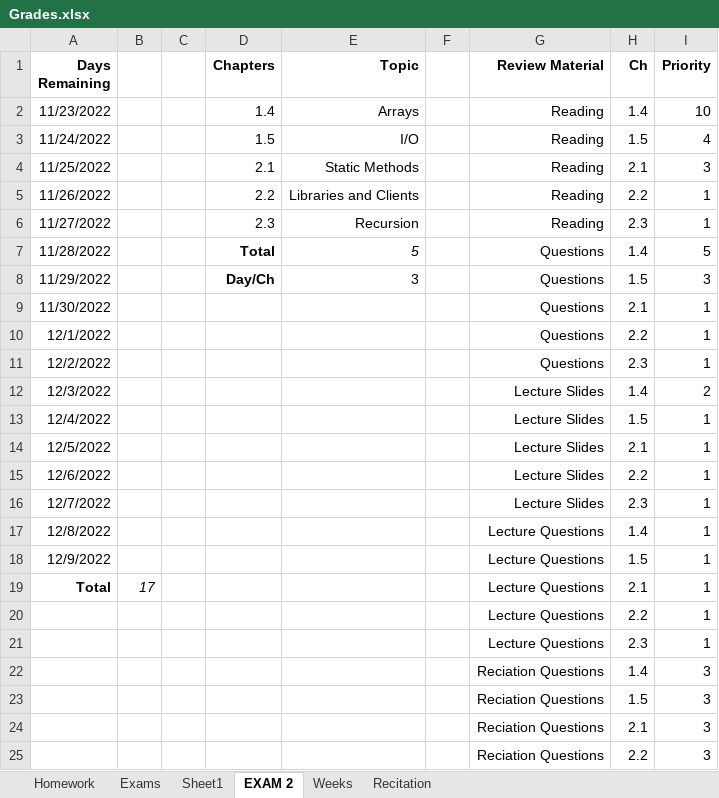
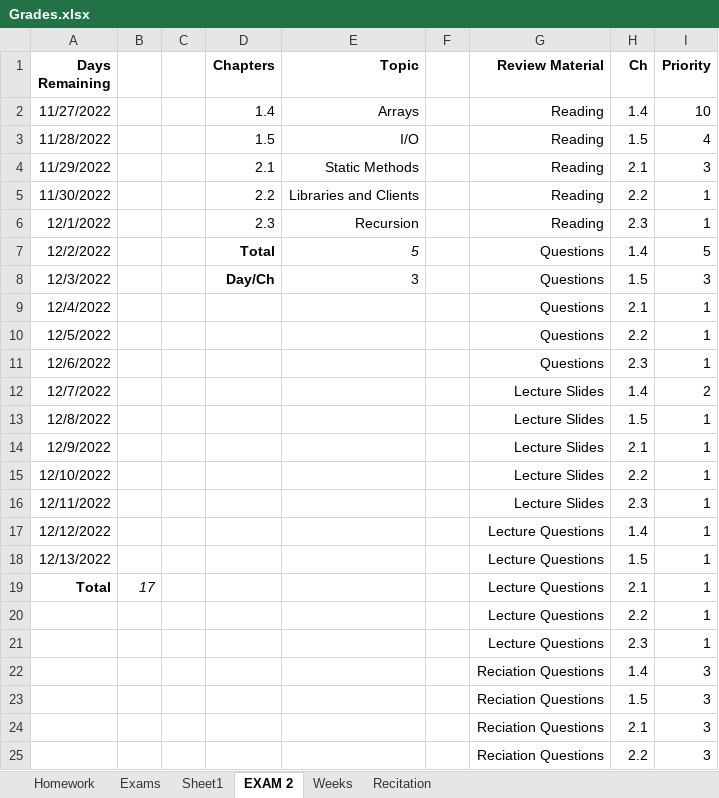
Before and after one commit to joe-granick/CLASS, an Excel workbook: FALL-2022/INTRO_TO_CS/Grades.xlsx, sheet EXAM 2, drawn as a sheet; only a part is shown; values as stored, in another font and other column widths than the file's, no borders; the diff names each change by its address in the sheet, - before the commit and + after, or states it on an @@ line.

```diff
--- a/FALL-2022/INTRO_TO_CS/Grades.xlsx (sheet EXAM 2)
+++ b/FALL-2022/INTRO_TO_CS/Grades.xlsx (sheet EXAM 2)
-A2 (Days Remaining): 11/23/2022
+A2 (Days Remaining): 11/27/2022
-A3 (Days Remaining): 11/24/2022
+A3 (Days Remaining): 11/28/2022
-A4 (Days Remaining): 11/25/2022
+A4 (Days Remaining): 11/29/2022
-A5 (Days Remaining): 11/26/2022
+A5 (Days Remaining): 11/30/2022
-A6 (Days Remaining): 11/27/2022
+A6 (Days Remaining): 12/1/2022
-A7 (Days Remaining): 11/28/2022
+A7 (Days Remaining): 12/2/2022
-A8 (Days Remaining): 11/29/2022
+A8 (Days Remaining): 12/3/2022
-A9 (Days Remaining): 11/30/2022
+A9 (Days Remaining): 12/4/2022
-A10 (Days Remaining): 12/1/2022
+A10 (Days Remaining): 12/5/2022
-A11 (Days Remaining): 12/2/2022
+A11 (Days Remaining): 12/6/2022
-A12 (Days Remaining): 12/3/2022
+A12 (Days Remaining): 12/7/2022
-A13 (Days Remaining): 12/4/2022
+A13 (Days Remaining): 12/8/2022
-A14 (Days Remaining): 12/5/2022
+A14 (Days Remaining): 12/9/2022
-A15 (Days Remaining): 12/6/2022
+A15 (Days Remaining): 12/10/2022
-A16 (Days Remaining): 12/7/2022
+A16 (Days Remaining): 12/11/2022
-A17 (Days Remaining): 12/8/2022
+A17 (Days Remaining): 12/12/2022
-A18 (Days Remaining): 12/9/2022
+A18 (Days Remaining): 12/13/2022
```
Also changed, not shown: sheet Sheet1.
